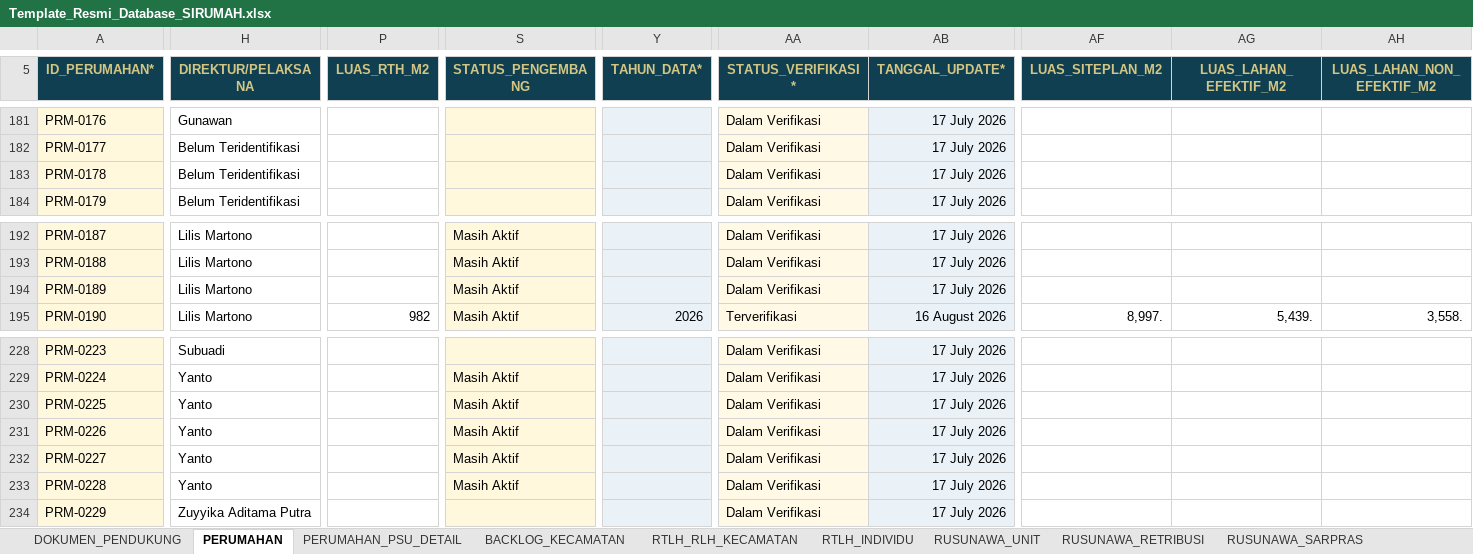
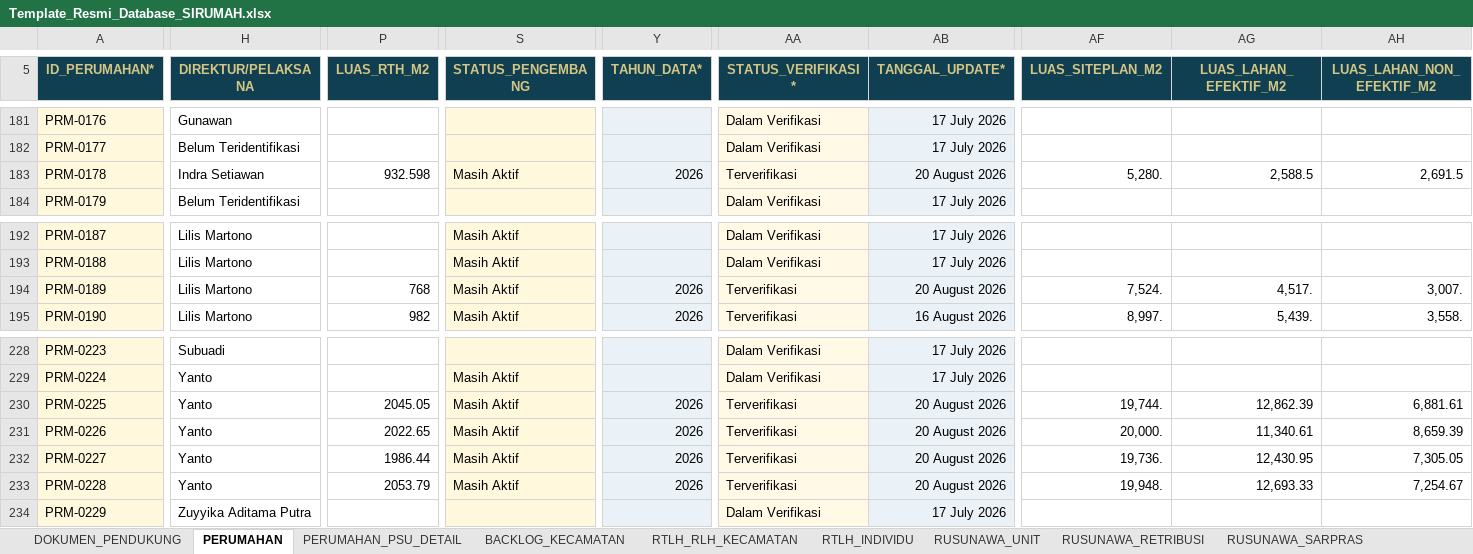
Before and after one commit to perkimpkp/sirumah, an Excel workbook: data/Template_Resmi_Database_SIRUMAH.xlsx, sheet PERUMAHAN, drawn as a sheet; only a part is shown, gaps mark what is left out; values as stored, in another font and other column widths than the file's, no borders; conditional formats and table styles not drawn; the diff covers the shown part only; the diff names each change by its address in the sheet, - before the commit and + after, or states it on an @@ line.

```diff
--- a/data/Template_Resmi_Database_SIRUMAH.xlsx (sheet PERUMAHAN)
+++ b/data/Template_Resmi_Database_SIRUMAH.xlsx (sheet PERUMAHAN)
-H183 (DIREKTUR/PELAKSANA): Belum Teridentifikasi
+H183 (DIREKTUR/PELAKSANA): Indra Setiawan
-P183 (LUAS_RTH_M2): (empty)
+P183 (LUAS_RTH_M2): 932.598
-S183 (STATUS_PENGEMBANG): (empty)
+S183 (STATUS_PENGEMBANG): Masih Aktif
-Y183 (TAHUN_DATA*): (empty)
+Y183 (TAHUN_DATA*): 2026
-AA183 (STATUS_VERIFIKASI*): Dalam Verifikasi
+AA183 (STATUS_VERIFIKASI*): Terverifikasi
-AB183 (TANGGAL_UPDATE*): 17 July 2026
+AB183 (TANGGAL_UPDATE*): 20 August 2026
-AF183 (LUAS_SITEPLAN_M2): (empty)
+AF183 (LUAS_SITEPLAN_M2): 5,280.
-AG183 (LUAS_LAHAN_EFEKTIF_M2): (empty)
+AG183 (LUAS_LAHAN_EFEKTIF_M2): 2,588.5
-AH183 (LUAS_LAHAN_NON_EFEKTIF_M2): (empty)
+AH183 (LUAS_LAHAN_NON_EFEKTIF_M2): 2,691.5
-P194 (LUAS_RTH_M2): (empty)
+P194 (LUAS_RTH_M2): 768
-Y194 (TAHUN_DATA*): (empty)
+Y194 (TAHUN_DATA*): 2026
-AA194 (STATUS_VERIFIKASI*): Dalam Verifikasi
+AA194 (STATUS_VERIFIKASI*): Terverifikasi
-AB194 (TANGGAL_UPDATE*): 17 July 2026
+AB194 (TANGGAL_UPDATE*): 20 August 2026
-AF194 (LUAS_SITEPLAN_M2): (empty)
+AF194 (LUAS_SITEPLAN_M2): 7,524.
-AG194 (LUAS_LAHAN_EFEKTIF_M2): (empty)
+AG194 (LUAS_LAHAN_EFEKTIF_M2): 4,517.
-AH194 (LUAS_LAHAN_NON_EFEKTIF_M2): (empty)
+AH194 (LUAS_LAHAN_NON_EFEKTIF_M2): 3,007.
-P230 (LUAS_RTH_M2): (empty)
+P230 (LUAS_RTH_M2): 2045.05
-Y230:Y233 (TAHUN_DATA*): (empty)
+Y230:Y233 (TAHUN_DATA*): 2026
-AA230:AA233 (STATUS_VERIFIKASI*): Dalam Verifikasi
+AA230:AA233 (STATUS_VERIFIKASI*): Terverifikasi
-AB230:AB233 (TANGGAL_UPDATE*): 17 July 2026
+AB230:AB233 (TANGGAL_UPDATE*): 20 August 2026
-AF230 (LUAS_SITEPLAN_M2): (empty)
+AF230 (LUAS_SITEPLAN_M2): 19,744.
-AG230 (LUAS_LAHAN_EFEKTIF_M2): (empty)
+AG230 (LUAS_LAHAN_EFEKTIF_M2): 12,862.39
-AH230 (LUAS_LAHAN_NON_EFEKTIF_M2): (empty)
+AH230 (LUAS_LAHAN_NON_EFEKTIF_M2): 6,881.61
-P231 (LUAS_RTH_M2): (empty)
+P231 (LUAS_RTH_M2): 2022.65
-AF231 (LUAS_SITEPLAN_M2): (empty)
+AF231 (LUAS_SITEPLAN_M2): 20,000.
-AG231 (LUAS_LAHAN_EFEKTIF_M2): (empty)
+AG231 (LUAS_LAHAN_EFEKTIF_M2): 11,340.61
-AH231 (LUAS_LAHAN_NON_EFEKTIF_M2): (empty)
+AH231 (LUAS_LAHAN_NON_EFEKTIF_M2): 8,659.39
-P232 (LUAS_RTH_M2): (empty)
+P232 (LUAS_RTH_M2): 1986.44
-AF232 (LUAS_SITEPLAN_M2): (empty)
+AF232 (LUAS_SITEPLAN_M2): 19,736.
-AG232 (LUAS_LAHAN_EFEKTIF_M2): (empty)
+AG232 (LUAS_LAHAN_EFEKTIF_M2): 12,430.95
-AH232 (LUAS_LAHAN_NON_EFEKTIF_M2): (empty)
+AH232 (LUAS_LAHAN_NON_EFEKTIF_M2): 7,305.05
-P233 (LUAS_RTH_M2): (empty)
+P233 (LUAS_RTH_M2): 2053.79
-AF233 (LUAS_SITEPLAN_M2): (empty)
+AF233 (LUAS_SITEPLAN_M2): 19,948.
-AG233 (LUAS_LAHAN_EFEKTIF_M2): (empty)
+AG233 (LUAS_LAHAN_EFEKTIF_M2): 12,693.33
-AH233 (LUAS_LAHAN_NON_EFEKTIF_M2): (empty)
+AH233 (LUAS_LAHAN_NON_EFEKTIF_M2): 7,254.67
```
Also changed, not shown: 79 edited cells elsewhere in this sheet, sheet PERUMAHAN_PSU_DETAIL, charts or pictures.
